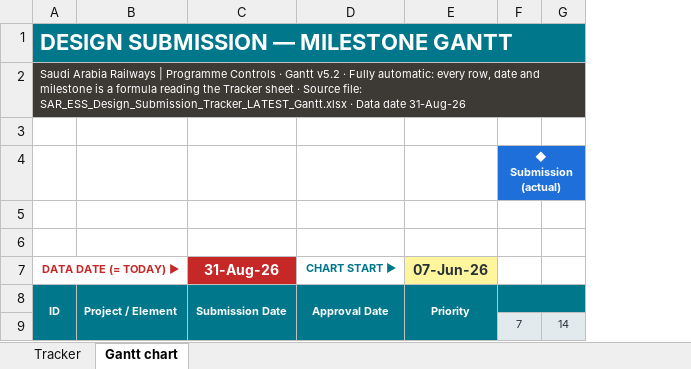
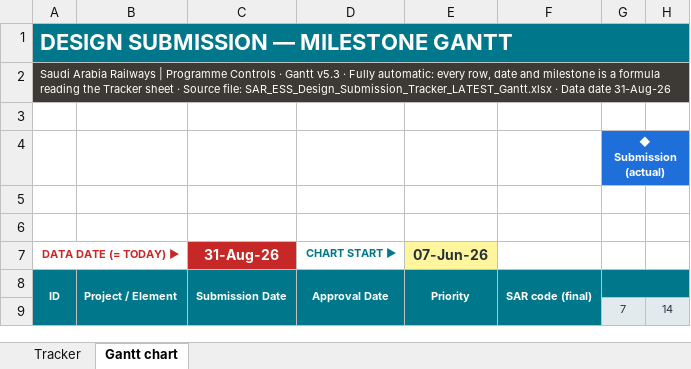
Before and after one commit to mostafaessam8-source/claude-fable-5-prompt, an Excel workbook: tracker-latest/SAR_ESS_Design_Submission_Tracker_LATEST_Gantt.xlsx, sheet Gantt chart, drawn as a sheet; only a part is shown; values as stored, in another font and other column widths than the file's, no borders; conditional formats not drawn; the diff names each change by its address in the sheet, - before the commit and + after, or states it on an @@ line.

```diff
--- a/tracker-latest/SAR_ESS_Design_Submission_Tracker_LATEST_Gantt.xlsx (sheet Gantt chart)
+++ b/tracker-latest/SAR_ESS_Design_Submission_Tracker_LATEST_Gantt.xlsx (sheet Gantt chart)
+column F, row 8: SAR code (final)
-A2: …· Gantt v5.2 · Fully…
+A2: …· Gantt v5.3 · Fully…
```
Also changed, not shown: formulas that keep their value, 3 other files.
